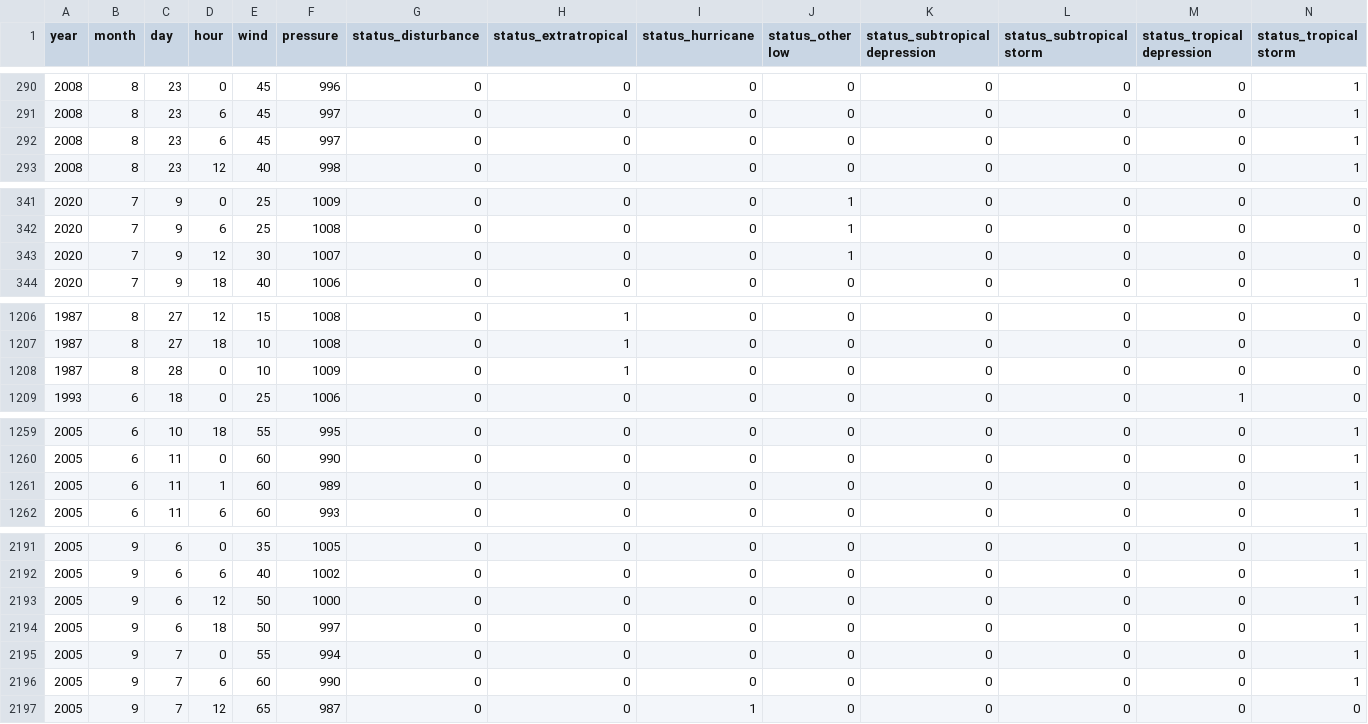
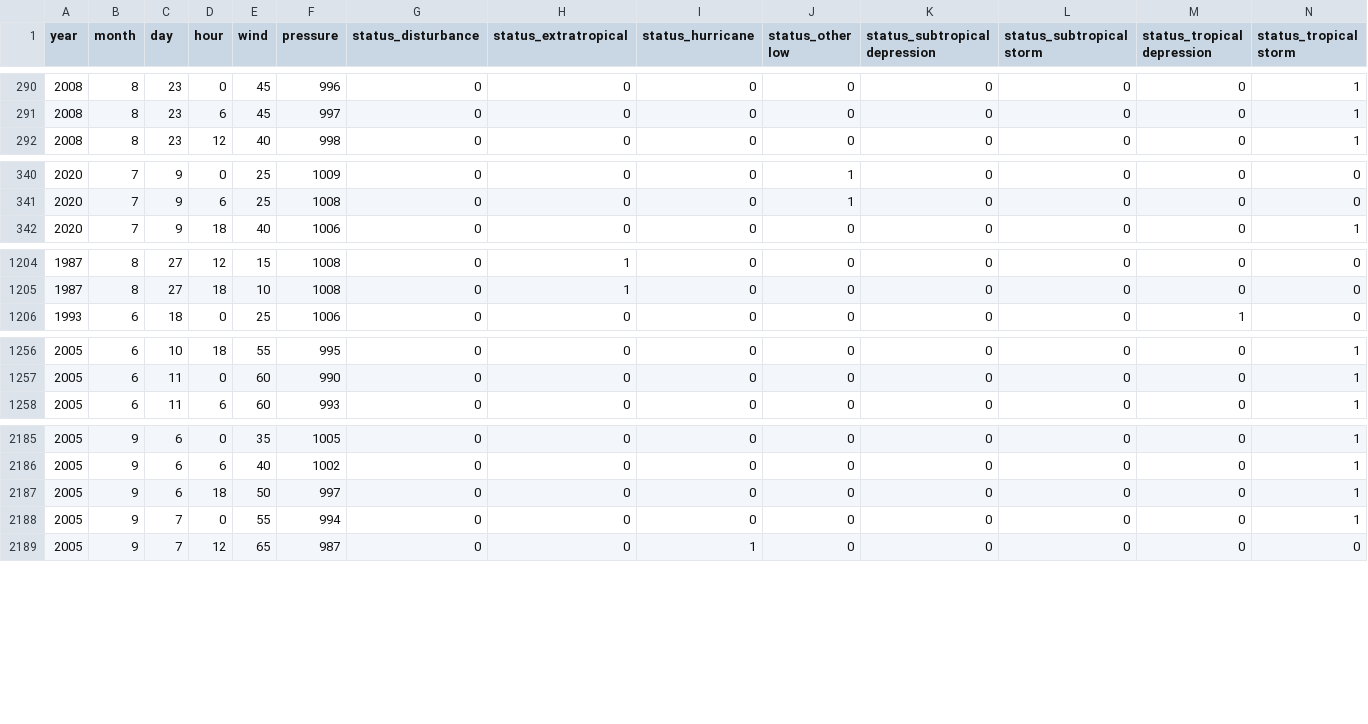
Before and after one commit to anshmenghani/hurricane, a CSV file: src/model/x_test.csv, drawn as a sheet; only a part is shown, gaps mark what is left out; rows hold the shown columns only; the diff covers the shown part only; the diff names each change by its address in the sheet, - before the commit and + after, or states it on an @@ line.

```diff
--- a/src/model/x_test.csv
+++ b/src/model/x_test.csv
-row 292: 2008 | 8 | 23 | 6 | 45 | 997 | 0 | 0 | 0 | 0 | 0 | 0 | 0 | 1
-row 343: 2020 | 7 | 9 | 12 | 30 | 1007 | 0 | 0 | 0 | 1 | 0 | 0 | 0 | 0
-row 1208: 1987 | 8 | 28 | 0 | 10 | 1009 | 0 | 1 | 0 | 0 | 0 | 0 | 0 | 0
-row 1261: 2005 | 6 | 11 | 1 | 60 | 989 | 0 | 0 | 0 | 0 | 0 | 0 | 0 | 1
-row 2193: 2005 | 9 | 6 | 12 | 50 | 1000 | 0 | 0 | 0 | 0 | 0 | 0 | 0 | 1
-row 2196: 2005 | 9 | 7 | 6 | 60 | 990 | 0 | 0 | 0 | 0 | 0 | 0 | 0 | 1
```
Also changed, not shown: 3 removed rows elsewhere in this file, src/model/y_train.csv, 1 other file.
